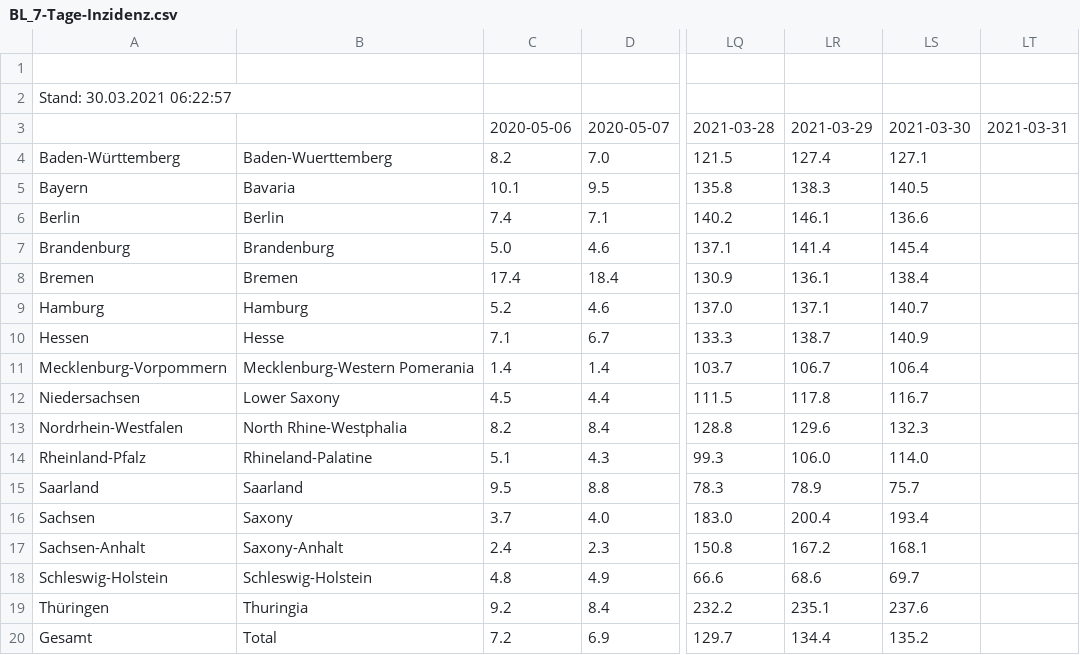
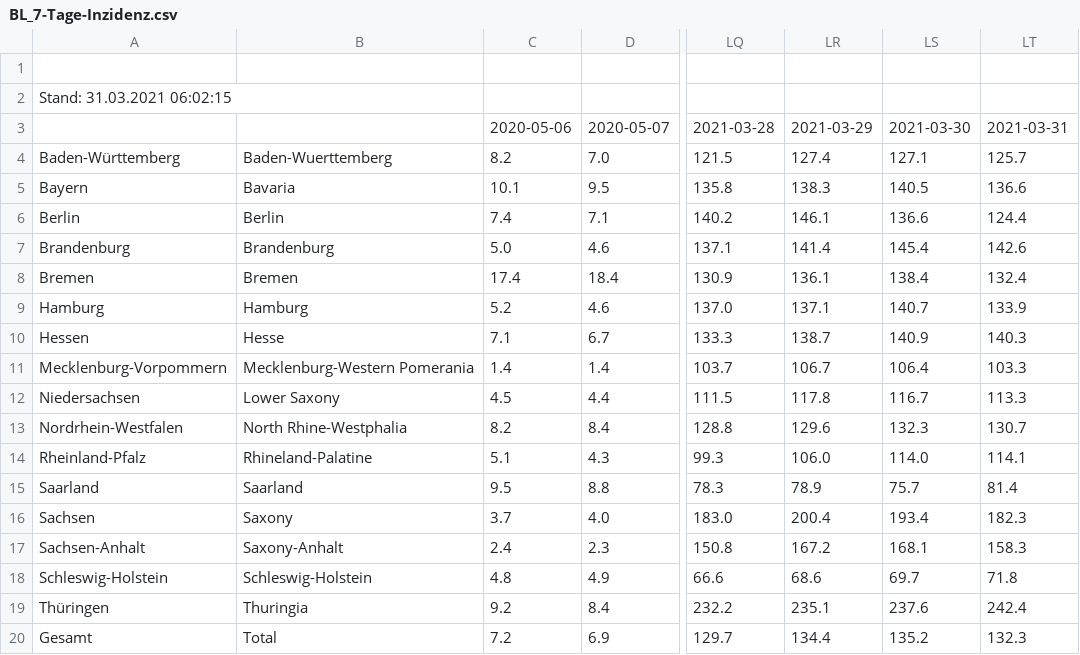
Before and after one commit to ofenloch/rki-data-evaluation, a CSV file: rki-data/RKI-Fallzahlen_Kum_Tab-csv/BL_7-Tage-Inzidenz.csv, drawn as a sheet; only a part is shown, gaps mark what is left out; the diff names each change by its address in the sheet, - before the commit and + after, or states it on an @@ line.

Commit message:
add data downloaded 2021-03-31--19-15-01

```diff
--- a/rki-data/RKI-Fallzahlen_Kum_Tab-csv/BL_7-Tage-Inzidenz.csv
+++ b/rki-data/RKI-Fallzahlen_Kum_Tab-csv/BL_7-Tage-Inzidenz.csv
-A2: Stand: 30.03.2021 06:22:57
+A2: Stand: 31.03.2021 06:02:15
-LT4: (empty)
+LT4: 125.7
-LT5: (empty)
+LT5: 136.6
-LT6: (empty)
+LT6: 124.4
-LT7: (empty)
+LT7: 142.6
-LT8: (empty)
+LT8: 132.4
-LT9: (empty)
+LT9: 133.9
-LT10: (empty)
+LT10: 140.3
-LT11: (empty)
+LT11: 103.3
-LT12: (empty)
+LT12: 113.3
-LT13: (empty)
+LT13: 130.7
-LT14: (empty)
+LT14: 114.1
-LT15: (empty)
+LT15: 81.4
-LT16: (empty)
+LT16: 182.3
-LT17: (empty)
+LT17: 158.3
-LT18: (empty)
+LT18: 71.8
-LT19: (empty)
+LT19: 242.4
-LT20: (empty)
+LT20: 132.3
```
Also changed, not shown: rki-data/RKI-Fallzahlen_Kum_Tab-csv/7Tage_LK.csv, rki-data/RKI-Fallzahlen_Kum_Tab-csv/BL_7-Tage-Fallzahlen.csv, 2 other files.
